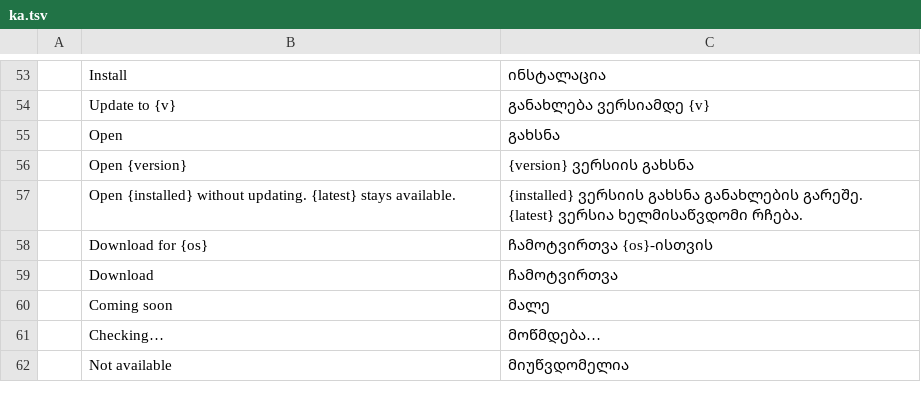
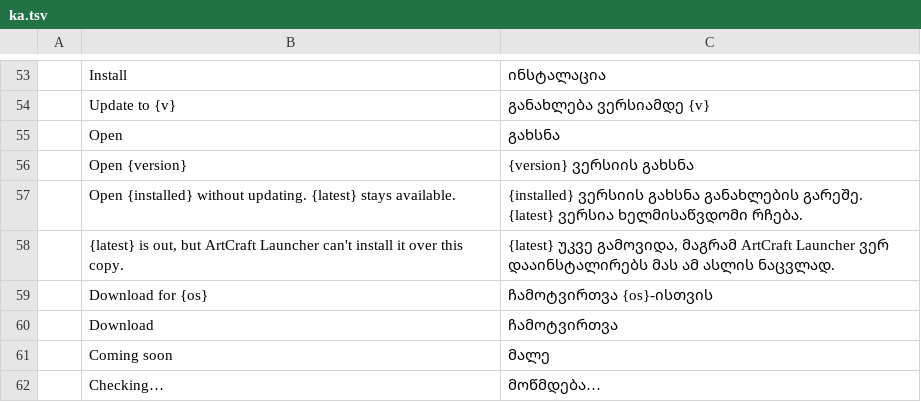
Before and after one commit to storytold/craft-launcher, a TSV file: crates/ui-egui/src/i18n/ka.tsv, drawn as a sheet; only a part is shown, gaps mark what is left out; the shorter side is filled out with more unchanged rows.

```diff
--- a/crates/ui-egui/src/i18n/ka.tsv
+++ b/crates/ui-egui/src/i18n/ka.tsv
@@ -57,2 +57,3 @@
 	Open {installed} without updating. {latest} stays available.	{installed} ვერსიის გახსნა განახლების გარეშე. {latest} ვერსია ხელმისაწვდომი რჩება.
+	{latest} is out, but ArtCraft Launcher can't install it over this copy.	{latest} უკვე გამოვიდა, მაგრამ ArtCraft Launcher ვერ დააინსტალირებს მას ამ ასლის ნაცვლად.
 	Download for {os}	ჩამოტვირთვა {os}-ისთვის
```
Also changed, not shown: crates/ui-egui/src/i18n/de.tsv, crates/ui-egui/src/i18n/hu.tsv, 14 other files.
